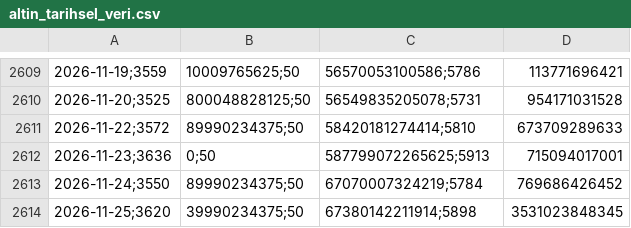
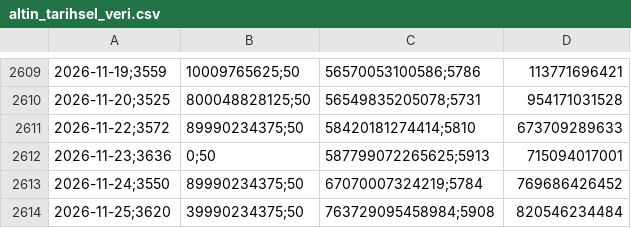
Before and after one commit to Erdoganozturk/altin-bulut-motoru, a CSV file: altin_tarihsel_veri.csv, drawn as a sheet; only a part is shown, gaps mark what is left out; the diff names each change by its address in the sheet, - before the commit and + after, or states it on an @@ line.

```diff
--- a/altin_tarihsel_veri.csv
+++ b/altin_tarihsel_veri.csv
-C2614: 67380142211914;5898
+C2614: 763729095458984;5908
-D2614: 3531023848345
+D2614: 820546234484
```
Also changed, not shown: saatlik_tahmin_log.csv, 1 other file.
